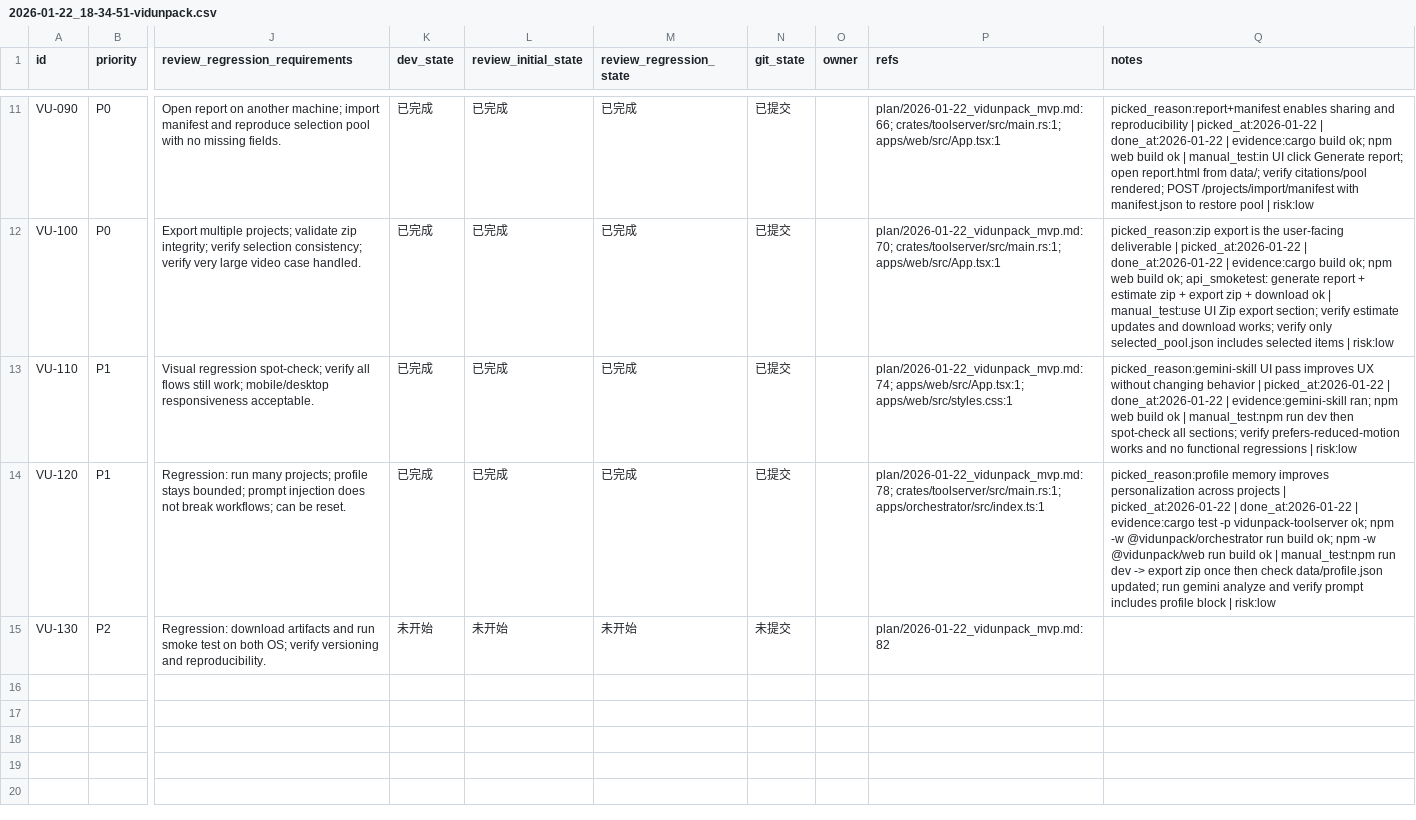
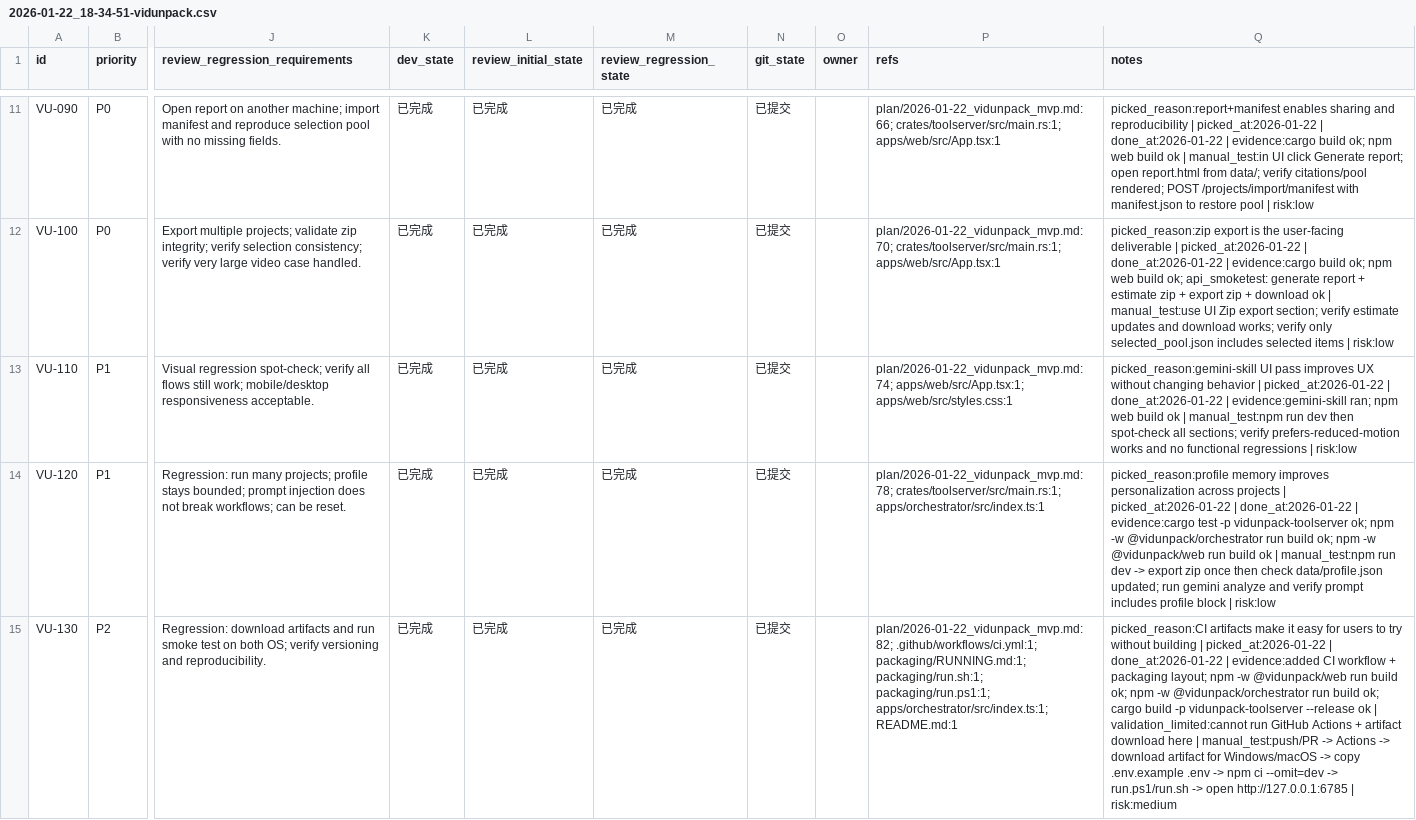
Before and after one commit to dogami567/ai_video_source_get, a CSV file: issues/2026-01-22_18-34-51-vidunpack.csv, drawn as a sheet; only a part is shown, gaps mark what is left out; the diff names each change by its address in the sheet, - before the commit and + after, or states it on an @@ line.

Commit message:
[VU-130] GitHub Actions build & packaging artifacts

```diff
--- a/issues/2026-01-22_18-34-51-vidunpack.csv
+++ b/issues/2026-01-22_18-34-51-vidunpack.csv
-K15 (dev_state): 未开始
+K15 (dev_state): 已完成
-L15 (review_initial_state): 未开始
+L15 (review_initial_state): 已完成
-M15 (review_regression_state): 未开始
+M15 (review_regression_state): 已完成
-N15 (git_state): 未提交
+N15 (git_state): 已提交
-P15 (refs): plan/2026-01-22_vidunpack_mvp.md:82
+P15 (refs): plan/2026-01-22_vidunpack_mvp.md:82; .github/workflows/ci.yml:1; packaging/RUNNING.md:1; packaging/run.sh:1; packaging/run.ps1:1; apps/orchestrator/src/index.ts:1; README.md:1
-Q15 (notes): (empty)
+Q15 (notes): picked_reason:CI artifacts make it easy for users to try without building | picked_at:2026-01-22 | done_at:2026-01-22 | evidence:added CI workflow + packaging layout; npm -w @vidunpack/web run build ok; npm -w @vidunpack/orchestrator run build ok; cargo build -p vidunpack-toolserver --release ok | validation_limited:cannot run GitHub Actions + artifact download here | manual_test:push/PR -> Actions -> download artifact for Windows/macOS -> copy .env.example .env -> npm ci --omit=dev -> run.ps1/run.sh -> open http://127.0.0.1:6785 | risk:medium
```
Also changed, not shown: 6 other files.
